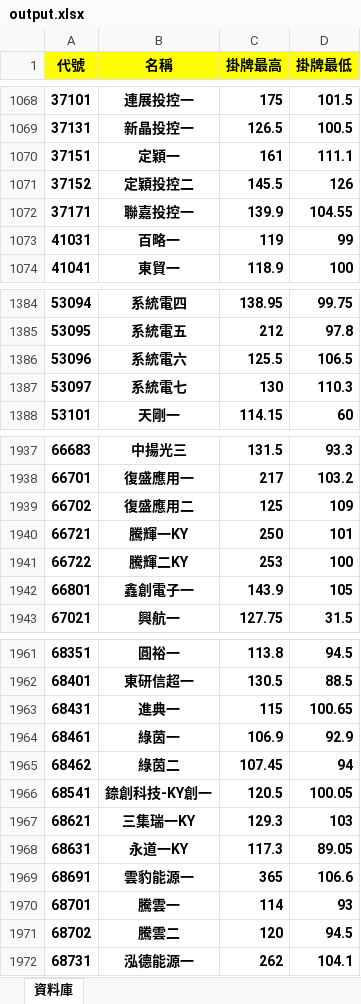
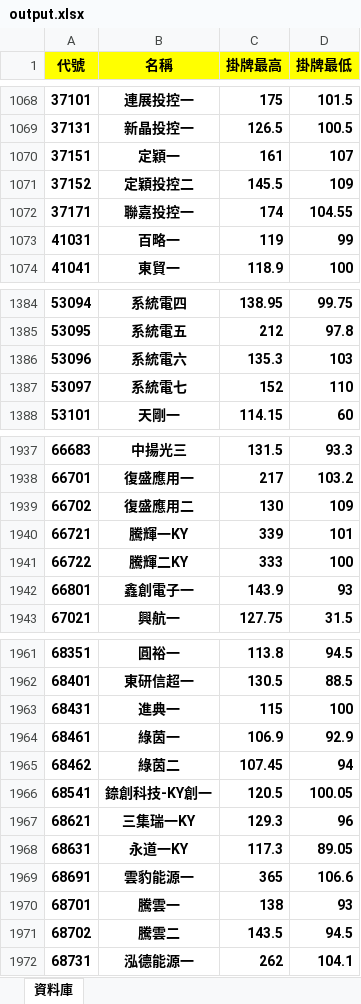
Before and after one commit to ianlife4/cb-history, an Excel workbook: data/output.xlsx, sheet 資料庫, drawn as a sheet; only a part is shown, gaps mark what is left out; values as stored, in another font and other column widths than the file's, no borders; conditional formats not drawn; the diff covers the shown part only; the diff names each change by its address in the sheet, - before the commit and + after, or states it on an @@ line.

```diff
--- a/data/output.xlsx (sheet 資料庫)
+++ b/data/output.xlsx (sheet 資料庫)
-D1070 (掛牌最低): 111.1
+D1070 (掛牌最低): 107
-D1071 (掛牌最低): 126
+D1071 (掛牌最低): 109
-C1072 (掛牌最高): 139.9
+C1072 (掛牌最高): 174
-C1386 (掛牌最高): 125.5
+C1386 (掛牌最高): 135.3
-D1386 (掛牌最低): 106.5
+D1386 (掛牌最低): 103
-C1387 (掛牌最高): 130
+C1387 (掛牌最高): 152
-D1387 (掛牌最低): 110.3
+D1387 (掛牌最低): 110
-C1939 (掛牌最高): 125
+C1939 (掛牌最高): 130
-C1940 (掛牌最高): 250
+C1940 (掛牌最高): 339
-C1941 (掛牌最高): 253
+C1941 (掛牌最高): 333
-D1942 (掛牌最低): 105
+D1942 (掛牌最低): 93
-D1963 (掛牌最低): 100.65
+D1963 (掛牌最低): 100
-D1967 (掛牌最低): 103
+D1967 (掛牌最低): 96
-C1970 (掛牌最高): 114
+C1970 (掛牌最高): 138
-C1971 (掛牌最高): 120
+C1971 (掛牌最高): 143.5
```
Also changed, not shown: 26 added rows and 135 edited cells elsewhere in this sheet, 2 other files.
